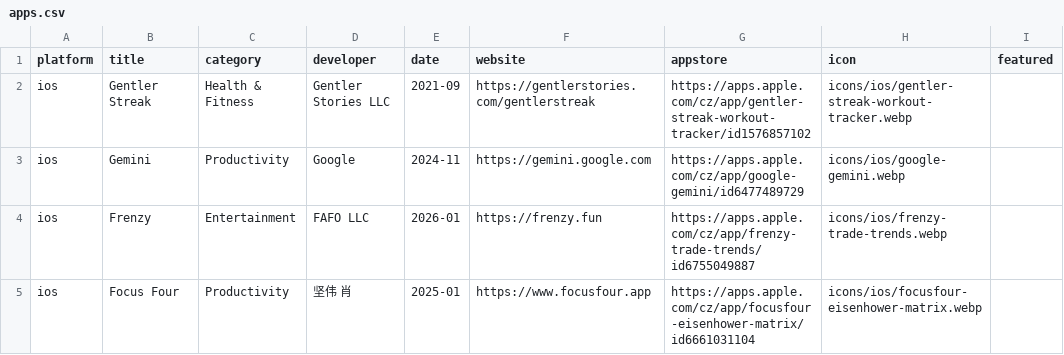
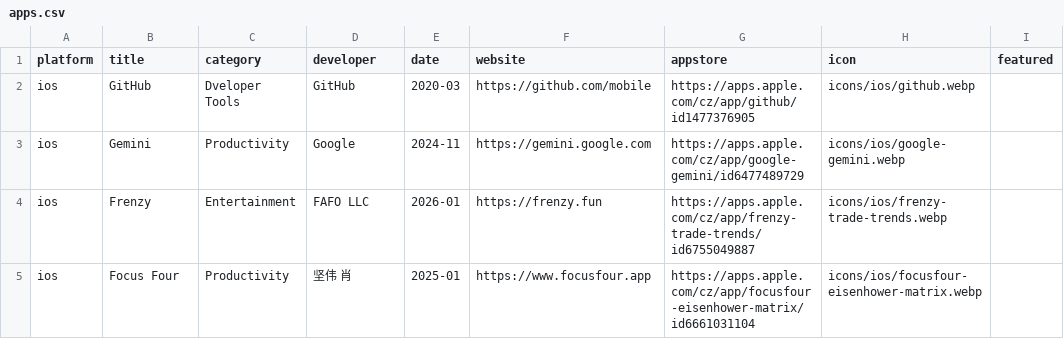
Before and after one commit to Manekenthe/IconSpace, a CSV file: data/apps.csv, drawn as a sheet; only a part is shown; removed rows and columns are numbered as before the commit, all else as after; the diff names each change by its address in the sheet, - before the commit and + after, or states it on an @@ line.

Commit message:
Update apps.csv

```diff
--- a/data/apps.csv
+++ b/data/apps.csv
-row 2: ios | Gentler Streak | Health & Fitness | Gentler Stories LLC | 2021-09 | https://gentlerstories.com/gentlerstreak | https://apps.apple.com/cz/app/gentler-streak-workout-tracker/id1576857102 | icons/ios/gentler-streak-workout-tracker.webp
+row 2: ios | GitHub | Dveloper Tools | GitHub | 2020-03 | https://github.com/mobile | https://apps.apple.com/cz/app/github/id1477376905 | icons/ios/github.webp
```
